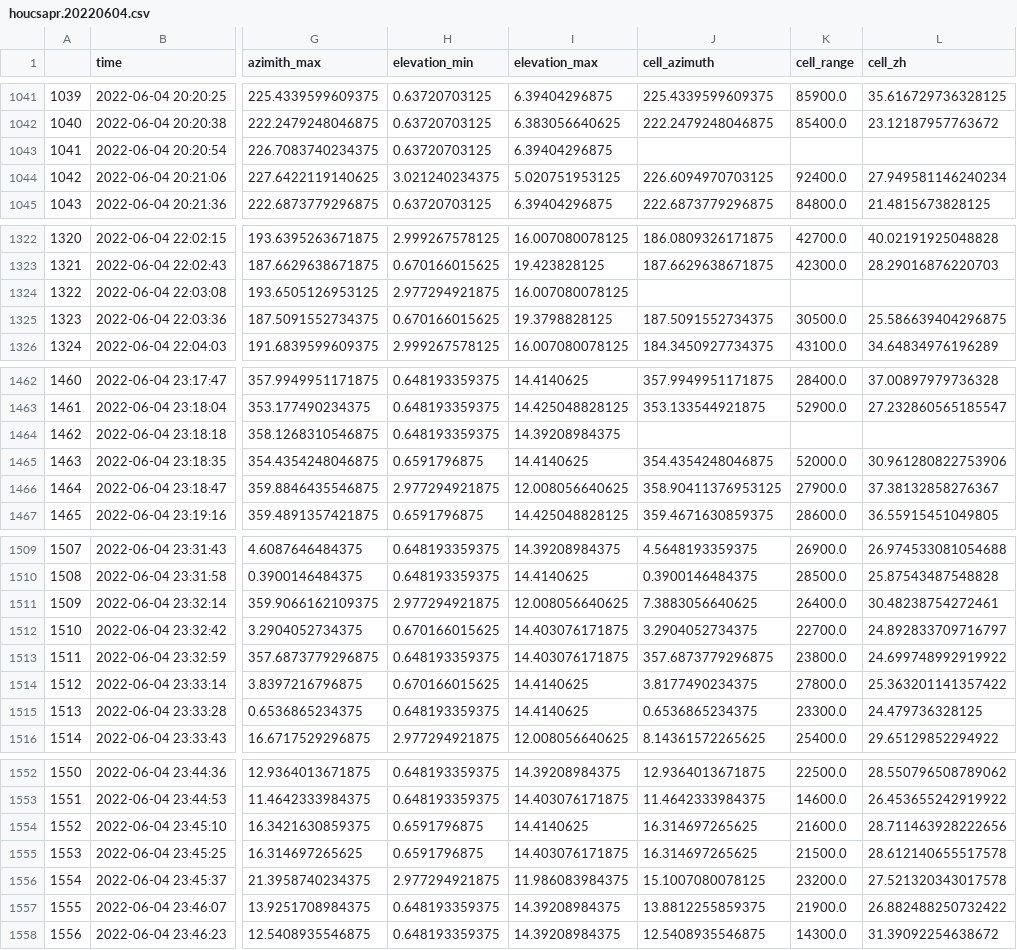
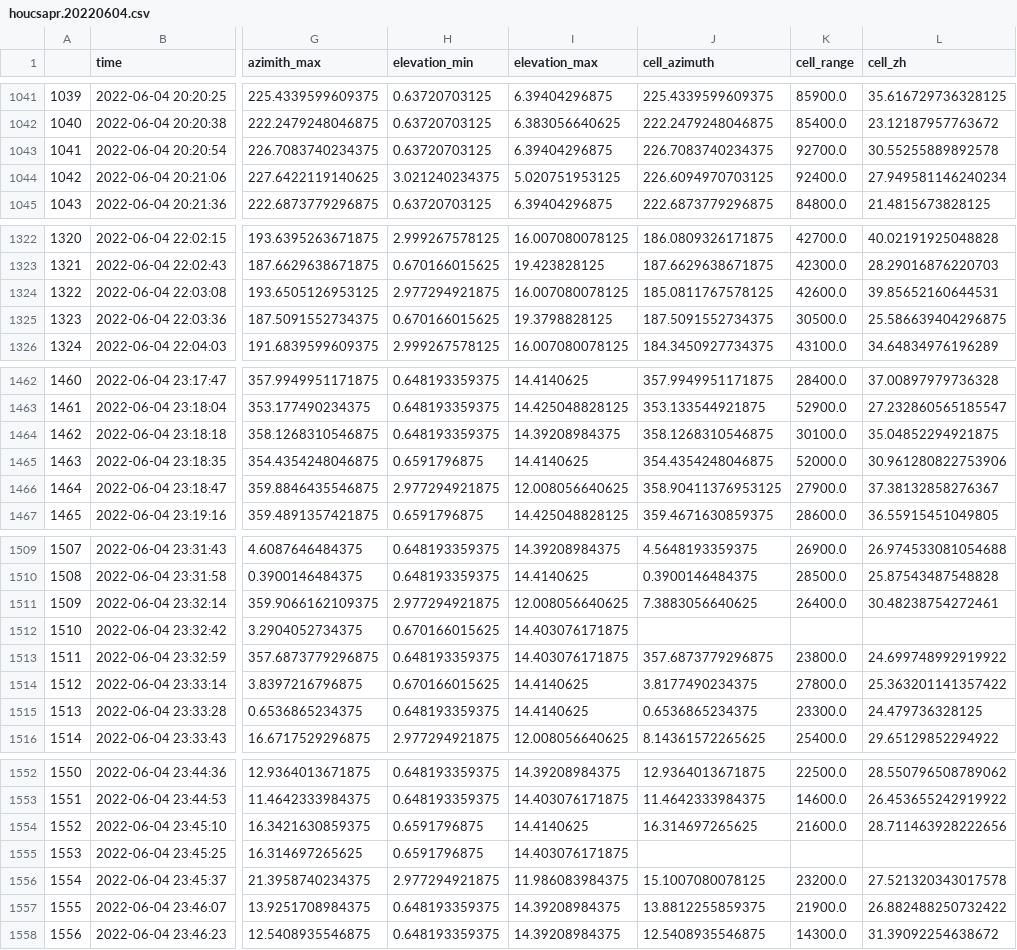
Before and after one commit to AdamTheisen/cell-track-stats, a CSV file: data/houcsapr.20220604.csv, drawn as a sheet; only a part is shown, gaps mark what is left out; the diff covers the shown part only; the diff names each change by its address in the sheet, - before the commit and + after, or states it on an @@ line.

```diff
--- a/data/houcsapr.20220604.csv
+++ b/data/houcsapr.20220604.csv
-J1043 (cell_azimuth): (empty)
+J1043 (cell_azimuth): 226.7083740234375
-K1043 (cell_range): (empty)
+K1043 (cell_range): 92700.0
-L1043 (cell_zh): (empty)
+L1043 (cell_zh): 30.55255889892578
-J1324 (cell_azimuth): (empty)
+J1324 (cell_azimuth): 185.0811767578125
-K1324 (cell_range): (empty)
+K1324 (cell_range): 42600.0
-L1324 (cell_zh): (empty)
+L1324 (cell_zh): 39.85652160644531
-J1464 (cell_azimuth): (empty)
+J1464 (cell_azimuth): 358.1268310546875
-K1464 (cell_range): (empty)
+K1464 (cell_range): 30100.0
-L1464 (cell_zh): (empty)
+L1464 (cell_zh): 35.04852294921875
-J1512 (cell_azimuth): 3.2904052734375
+J1512 (cell_azimuth): (empty)
-K1512 (cell_range): 22700.0
+K1512 (cell_range): (empty)
-L1512 (cell_zh): 24.892833709716797
+L1512 (cell_zh): (empty)
-J1555 (cell_azimuth): 16.314697265625
+J1555 (cell_azimuth): (empty)
-K1555 (cell_range): 21500.0
+K1555 (cell_range): (empty)
-L1555 (cell_zh): 28.612140655517578
+L1555 (cell_zh): (empty)
```
Also changed, not shown: 15 edited cells elsewhere in this file, data/houcsapr.20220601.csv, 29 other files.
